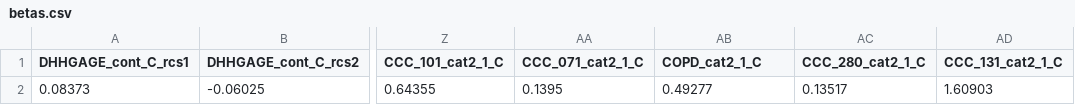
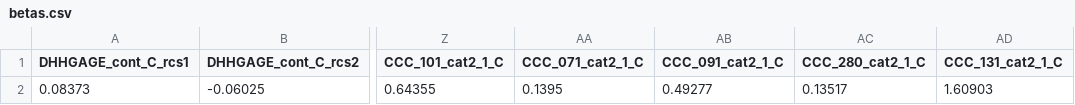
Before and after one commit to asifriazminhas/pbl-calculator-engine-assets, a CSV file: MPoRTv2-PUMF/female/betas.csv, drawn as a sheet; only a part is shown, gaps mark what is left out; the diff names each change by its address in the sheet, - before the commit and + after, or states it on an @@ line.

Commit message:
[Bug] Fixed beta column for CCC_0901_cat2_1_C was using COPD name instead of CCC_091

```diff
--- a/MPoRTv2-PUMF/female/betas.csv
+++ b/MPoRTv2-PUMF/female/betas.csv
-AB1: COPD_cat2_1_C
+AB1: CCC_091_cat2_1_C
```
